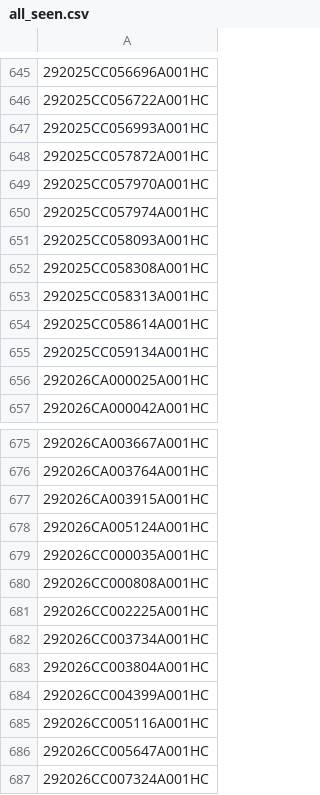
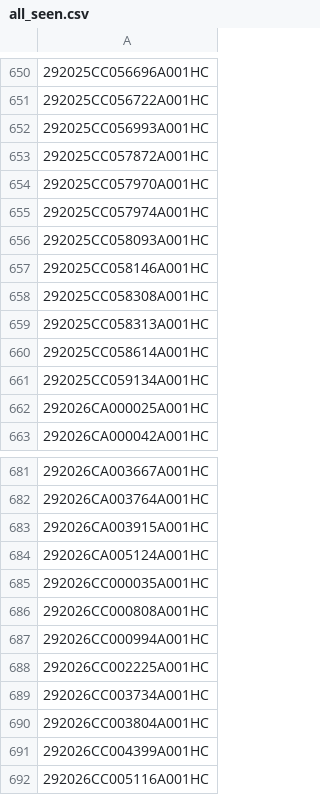
Before and after one commit to figlesias7/realforeclose-hillsborough, a CSV file: data/all_seen.csv, drawn as a sheet; only a part is shown, gaps mark what is left out; the shorter side is filled out with more unchanged rows; the diff covers the shown part only.

```diff
--- a/data/all_seen.csv
+++ b/data/all_seen.csv
@@ -651,2 +656,3 @@
 292025CC058093A001HC
+292025CC058146A001HC
 292025CC058308A001HC
@@ -680,2 +686,3 @@
 292026CC000808A001HC
+292026CC000994A001HC
 292026CC002225A001HC
```
Also changed, not shown: 5 added rows elsewhere in this file, data/event_log.csv, 3 other files.
